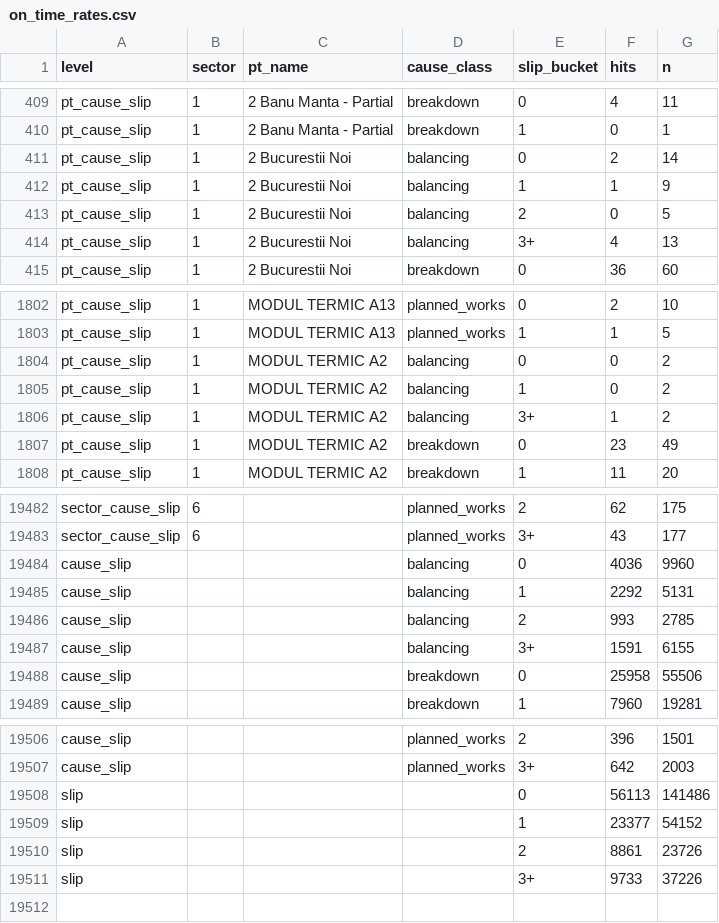
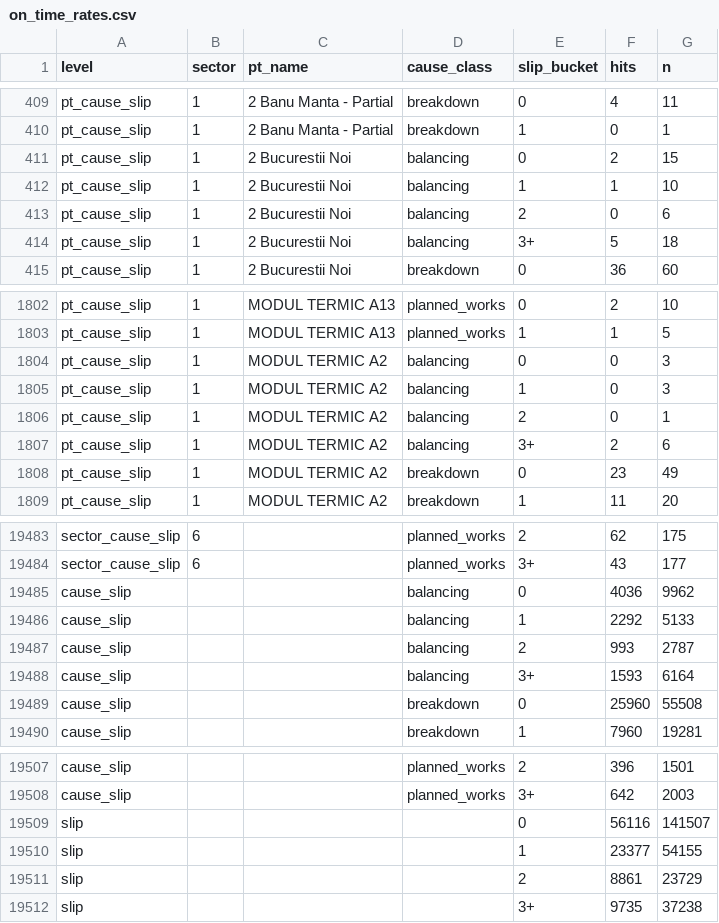
Before and after one commit to FlorinPopaCodes/termoficare-data, a CSV file: data/derived/on_time_rates.csv, drawn as a sheet; only a part is shown, gaps mark what is left out; the diff covers the shown part only.

```diff
--- a/data/derived/on_time_rates.csv
+++ b/data/derived/on_time_rates.csv
@@ -410,6 +410,6 @@ pt_cause_slip,1,2 Banu Manta - Partial,breakdown,0,4,11
 pt_cause_slip,1,2 Banu Manta - Partial,breakdown,1,0,1
-pt_cause_slip,1,2 Bucurestii Noi,balancing,0,2,14
-pt_cause_slip,1,2 Bucurestii Noi,balancing,1,1,9
-pt_cause_slip,1,2 Bucurestii Noi,balancing,2,0,5
-pt_cause_slip,1,2 Bucurestii Noi,balancing,3+,4,13
+pt_cause_slip,1,2 Bucurestii Noi,balancing,0,2,15
+pt_cause_slip,1,2 Bucurestii Noi,balancing,1,1,10
+pt_cause_slip,1,2 Bucurestii Noi,balancing,2,0,6
+pt_cause_slip,1,2 Bucurestii Noi,balancing,3+,5,18
 pt_cause_slip,1,2 Bucurestii Noi,breakdown,0,36,60
@@ -1803,5 +1803,6 @@ pt_cause_slip,1,MODUL TERMIC A13,planned_works,0,2,10
 pt_cause_slip,1,MODUL TERMIC A13,planned_works,1,1,5
-pt_cause_slip,1,MODUL TERMIC A2,balancing,0,0,2
-pt_cause_slip,1,MODUL TERMIC A2,balancing,1,0,2
-pt_cause_slip,1,MODUL TERMIC A2,balancing,3+,1,2
+pt_cause_slip,1,MODUL TERMIC A2,balancing,0,0,3
+pt_cause_slip,1,MODUL TERMIC A2,balancing,1,0,3
+pt_cause_slip,1,MODUL TERMIC A2,balancing,2,0,1
+pt_cause_slip,1,MODUL TERMIC A2,balancing,3+,2,6
 pt_cause_slip,1,MODUL TERMIC A2,breakdown,0,23,49
@@ -19483,7 +19484,7 @@ sector_cause_slip,6,,planned_works,2,62,175
 sector_cause_slip,6,,planned_works,3+,43,177
-cause_slip,,,balancing,0,4036,9960
-cause_slip,,,balancing,1,2292,5131
-cause_slip,,,balancing,2,993,2785
-cause_slip,,,balancing,3+,1591,6155
-cause_slip,,,breakdown,0,25958,55506
+cause_slip,,,balancing,0,4036,9962
+cause_slip,,,balancing,1,2292,5133
+cause_slip,,,balancing,2,993,2787
+cause_slip,,,balancing,3+,1593,6164
+cause_slip,,,breakdown,0,25960,55508
 cause_slip,,,breakdown,1,7960,19281
@@ -19507,5 +19508,5 @@ cause_slip,,,planned_works,2,396,1501
 cause_slip,,,planned_works,3+,642,2003
-slip,,,,0,56113,141486
-slip,,,,1,23377,54152
-slip,,,,2,8861,23726
-slip,,,,3+,9733,37226
+slip,,,,0,56116,141507
+slip,,,,1,23377,54155
+slip,,,,2,8861,23729
+slip,,,,3+,9735,37238
```
Also changed, not shown: 41 edited cells elsewhere in this file, data/derived/active_episodes.csv, 4 other files.
